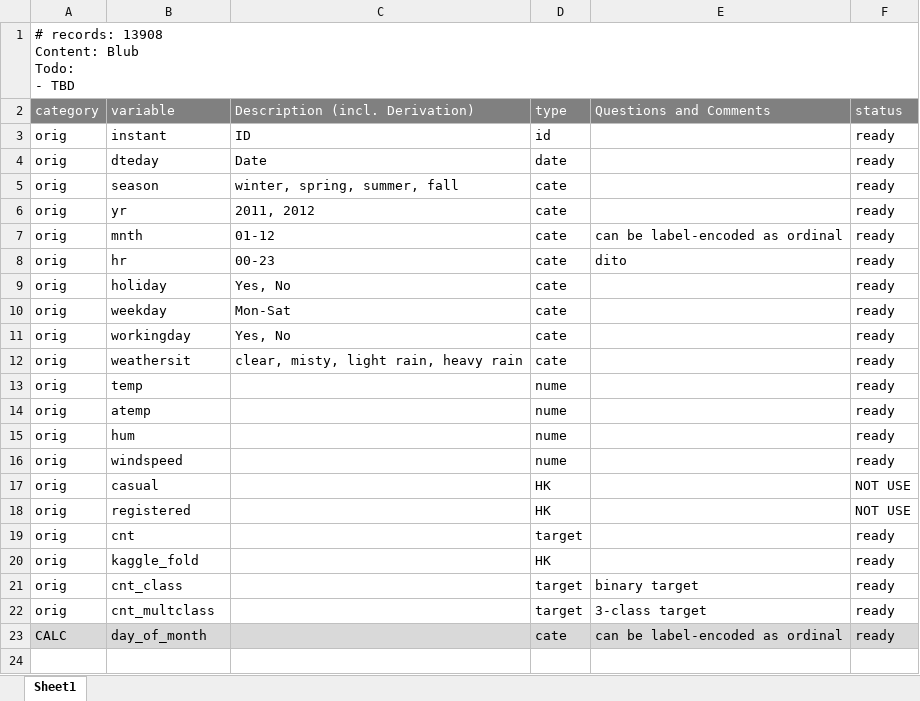
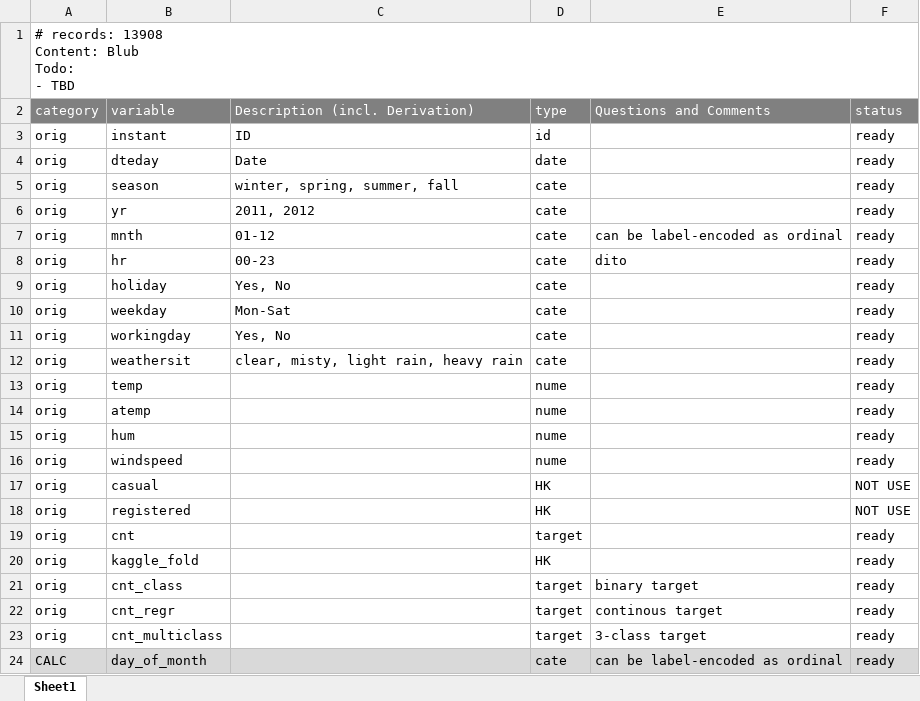
Before and after one commit to uwpz/PredAna, an Excel workbook: data/datamodel_bikeshare.xlsx, sheet Sheet1, drawn as a sheet; values as stored, in another font and other column widths than the file's, no borders; addresses are those after the commit; the diff names each change by its address in the sheet, - before the commit and + after, or states it on an @@ line.

```diff
--- a/data/datamodel_bikeshare.xlsx (sheet Sheet1)
+++ b/data/datamodel_bikeshare.xlsx (sheet Sheet1)
+row 22: orig | cnt_regr |  | target | continous target | ready
-B23 (variable): cnt_multclass
+B23 (variable): cnt_multiclass
```
Also changed, not shown: 6 other files.
